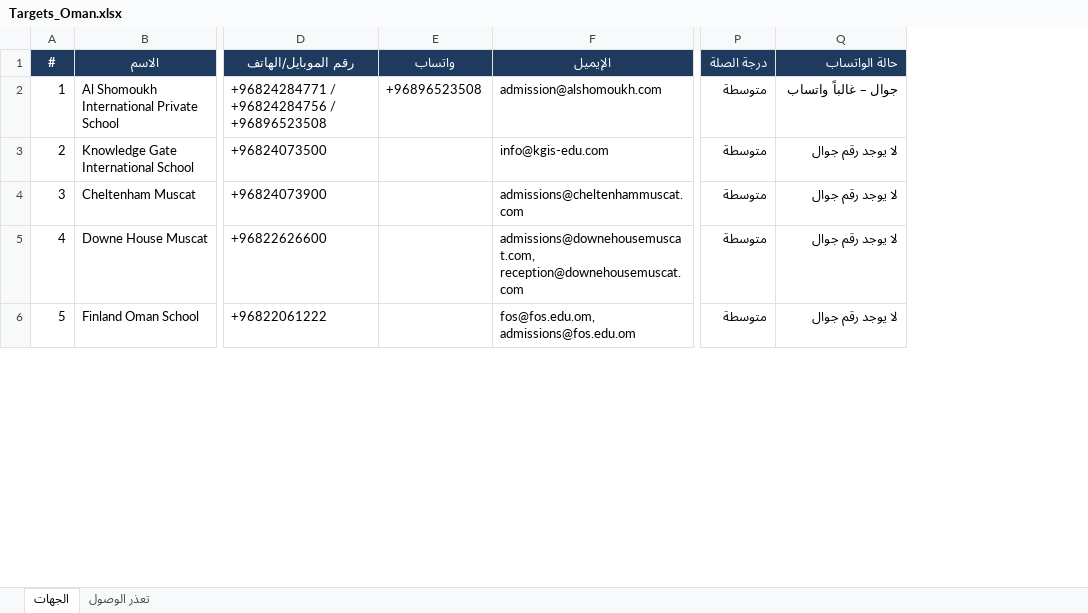
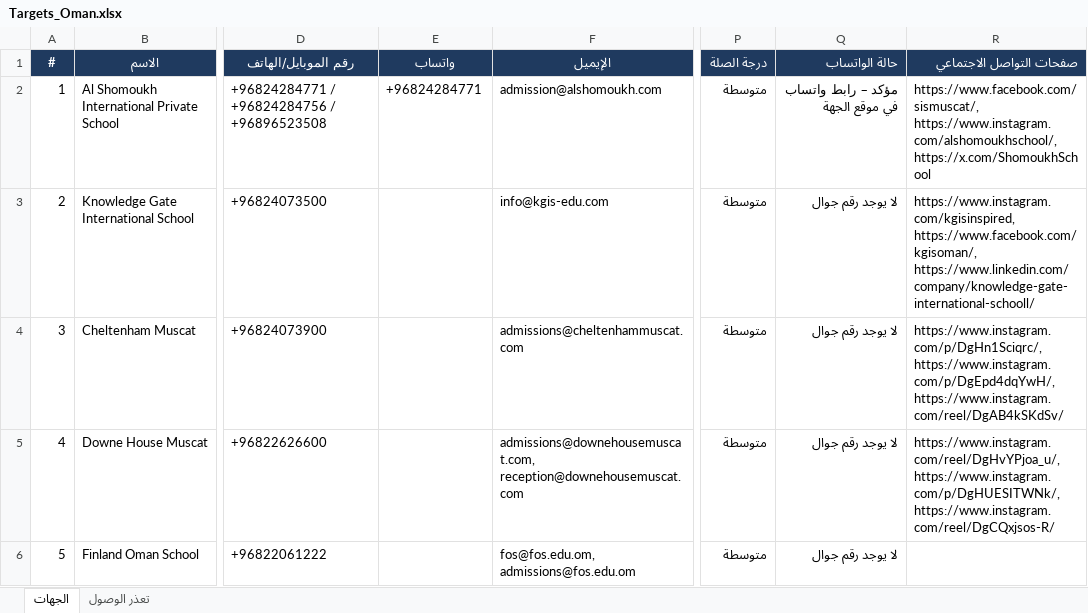
Before and after one commit to apptawfeer-blip/Job-application-11, an Excel workbook: output/targets/Targets_Oman.xlsx, sheet الجهات, drawn as a sheet; only a part is shown, gaps mark what is left out; values as stored, in another font and other column widths than the file's, no borders; the diff covers the shown part only; the diff names each change by its address in the sheet, - before the commit and + after, or states it on an @@ line.

```diff
--- a/output/targets/Targets_Oman.xlsx (sheet الجهات)
+++ b/output/targets/Targets_Oman.xlsx (sheet الجهات)
+column R (صفحات التواصل الاجتماعي), rows 2-5: https://www.facebook.com/sismuscat/, https://www.instagram.com/alshomoukhschool/, https://x.com/ShomoukhSchool | https://www.instagram.com/kgisinspired, https://www.facebook.com/kgisoman/, https://www.linkedin.com/company/knowledge-gate-international-schooll/ | https://www.instagram.com/p/DgHn1Sciqrc/, https://www.instagram.com/p/DgEpd4dqYwH/, https://www.instagram.com/reel/DgAB4kSKdSv/ | https://www.instagram.com/reel/DgHvYPjoa_u/, https://www.instagram.com/p/DgHUESITWNk/, https://www.instagram.com/reel/DgCQxjsos-R/
-E2 (واتساب): +96896523508
+E2 (واتساب): +96824284771
-Q2 (حالة الواتساب): جوال – غالباً واتساب
+Q2 (حالة الواتساب): مؤكد – رابط واتساب في موقع الجهة
```
Also changed, not shown: 63 edited cells elsewhere in this sheet.
